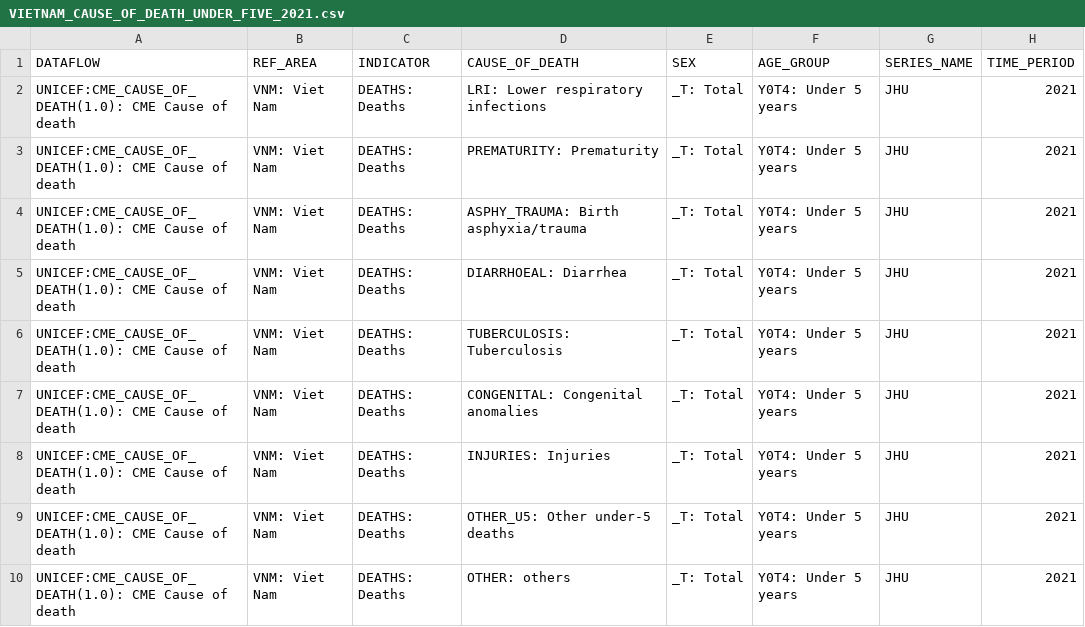
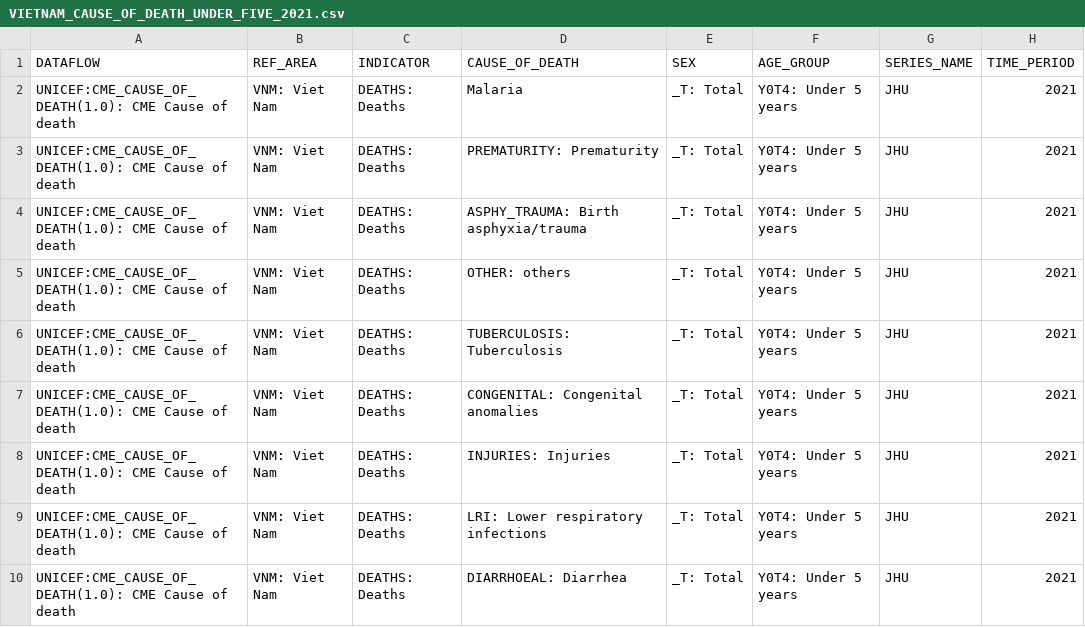
Before and after one commit to PMinhVu/mortality_decoders, a CSV file: src/assets/data/VIETNAM_CAUSE_OF_DEATH_UNDER_FIVE_2021.csv, drawn as a sheet; only a part is shown; the diff names each change by its address in the sheet, - before the commit and + after, or states it on an @@ line.

Commit message:
chore: change data

```diff
--- a/src/assets/data/VIETNAM_CAUSE_OF_DEATH_UNDER_FIVE_2021.csv
+++ b/src/assets/data/VIETNAM_CAUSE_OF_DEATH_UNDER_FIVE_2021.csv
-D2 (CAUSE_OF_DEATH): LRI: Lower respiratory infections
+D2 (CAUSE_OF_DEATH): Malaria
-D5 (CAUSE_OF_DEATH): DIARRHOEAL: Diarrhea
+D5 (CAUSE_OF_DEATH): OTHER: others
-D9 (CAUSE_OF_DEATH): OTHER_U5: Other under-5 deaths
+D9 (CAUSE_OF_DEATH): LRI: Lower respiratory infections
-D10 (CAUSE_OF_DEATH): OTHER: others
+D10 (CAUSE_OF_DEATH): DIARRHOEAL: Diarrhea
```
